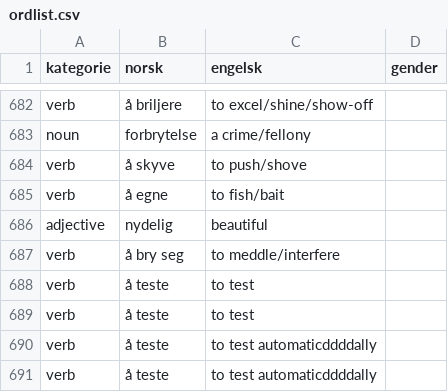
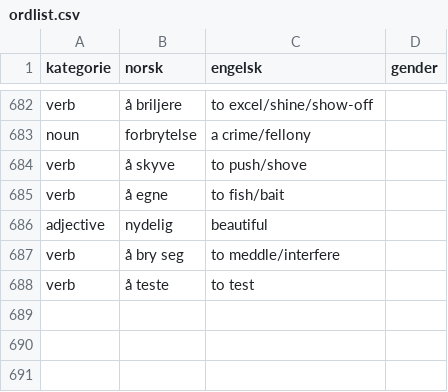
Before and after one commit to dfbr/dfbr.github.io, a CSV file: ordlist.csv, drawn as a sheet; only a part is shown, gaps mark what is left out.

Commit message:
reverting test words again.

```diff
--- a/ordlist.csv
+++ b/ordlist.csv
@@ -688,4 +688 @@ verb,å bry seg,to meddle/interfere,
 verb,å teste,to test,
-verb,å teste,to test,
-verb,å teste,to test automaticddddally,
-verb,å teste,to test automaticddddally,
```
